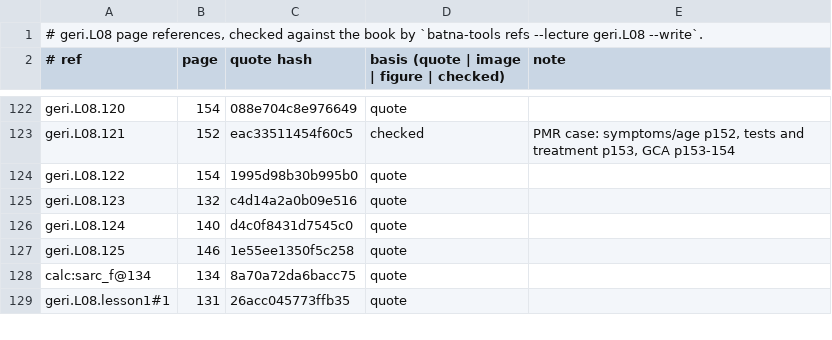
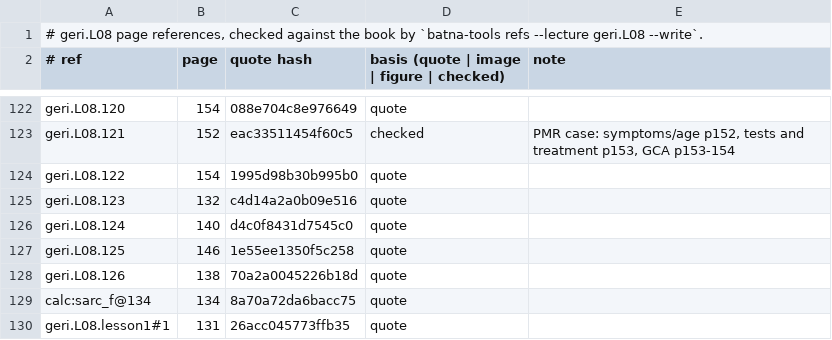
Before and after one commit to MohamedRef/Batna-app, a TSV file: content/book-refs/geri/L08.tsv, drawn as a sheet; only a part is shown, gaps mark what is left out; the diff names each change by its address in the sheet, - before the commit and + after, or states it on an @@ line.

Commit message:
geri.L08: recognition items on the book's pictures (#1154) (#1243)
One picture card: ultrasound-guided PRP injection.

```diff
--- a/content/book-refs/geri/L08.tsv
+++ b/content/book-refs/geri/L08.tsv
+row 128: geri.L08.126 | 138 | 70a2a0045226b18d | quote
```
Also changed, not shown: 2 other files.
